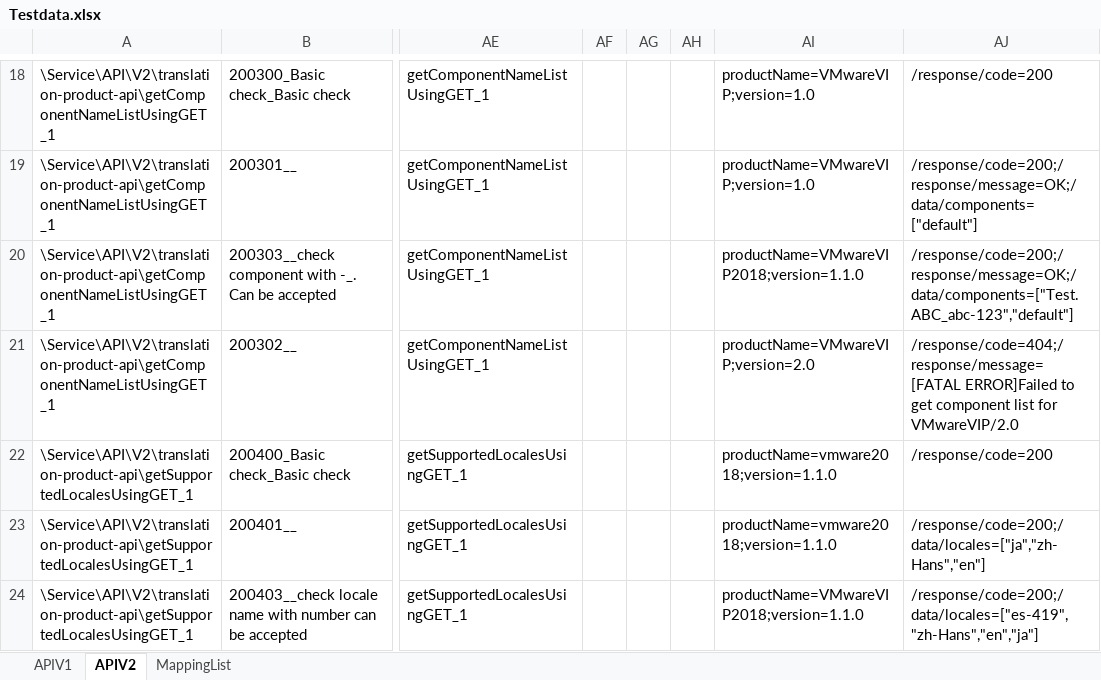
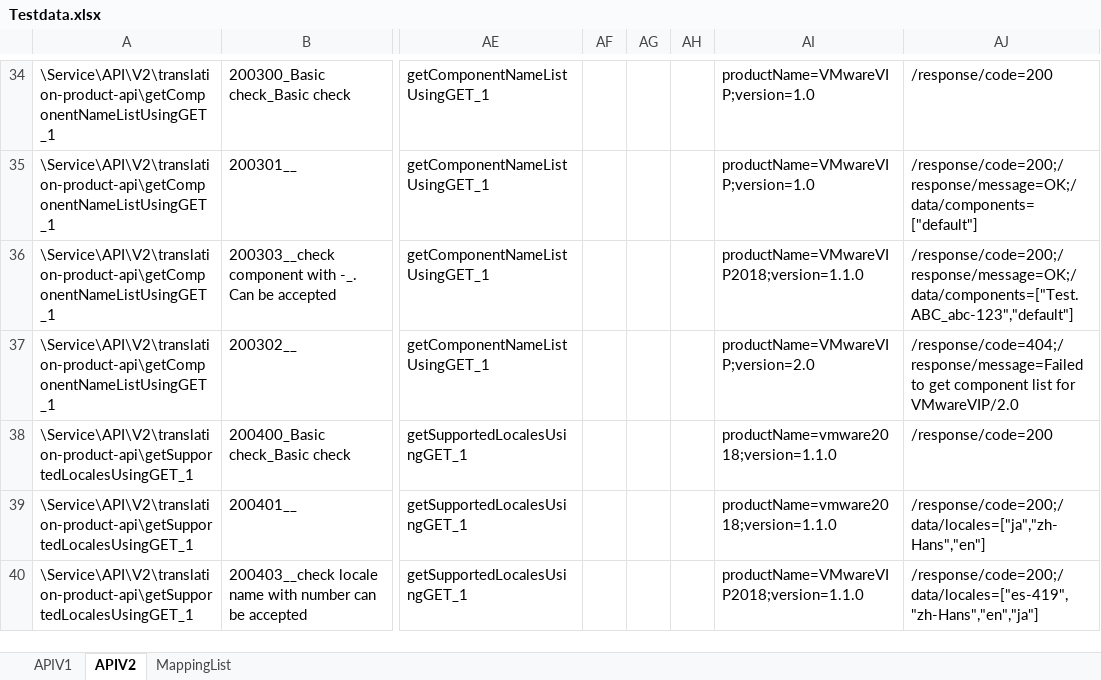
Before and after one commit to vmware/singleton, an Excel workbook: autotest/service/i18n-service/APITest/resource/master/Testdata.xlsx, sheet APIV2, drawn as a sheet; only a part is shown, gaps mark what is left out; values as stored, in another font and other column widths than the file's, no borders; addresses are those after the commit; the diff covers the shown part only; the diff names each change by its address in the sheet, - before the commit and + after, or states it on an @@ line.

```diff
--- a/autotest/service/i18n-service/APITest/resource/master/Testdata.xlsx (sheet APIV2)
+++ b/autotest/service/i18n-service/APITest/resource/master/Testdata.xlsx (sheet APIV2)
-AJ37: /response/code=404;/response/message=[FATAL ERROR]Failed to get…
+AJ37: /response/code=404;/response/message=Failed to get…
```
Also changed, not shown: 48 added rows, 16 hidden or unhidden rows and 28 edited cells elsewhere in this sheet, sheet APIV1, sheet MappingList, 1 other file.
